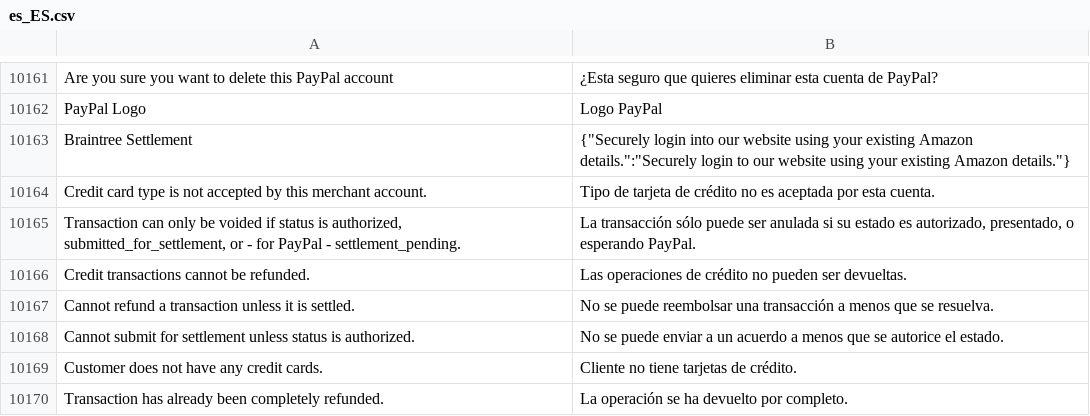
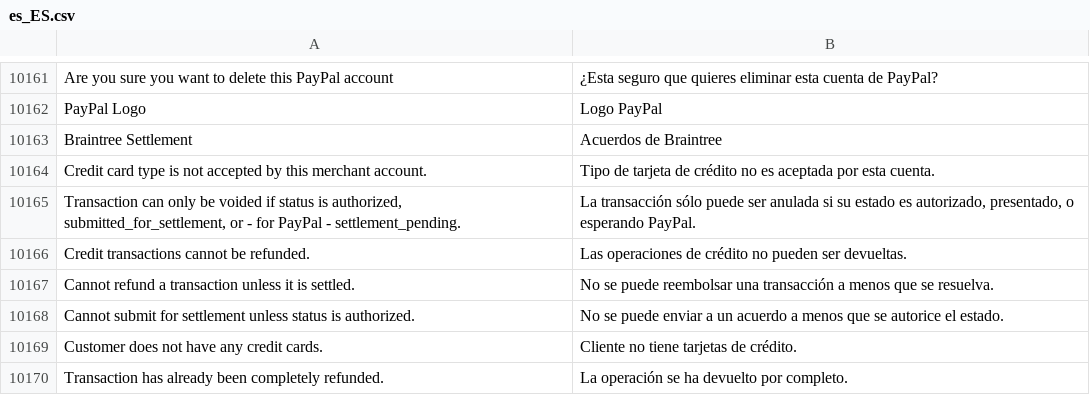
Before and after one commit to MagestioEcommerce/es, a CSV file: app/code/Magestio/Es/i18n/es_ES.csv, drawn as a sheet; only a part is shown, gaps mark what is left out; the diff names each change by its address in the sheet, - before the commit and + after, or states it on an @@ line.

Commit message:
Fix braintree settlement translation

```diff
--- a/app/code/Magestio/Es/i18n/es_ES.csv
+++ b/app/code/Magestio/Es/i18n/es_ES.csv
-B10163: {"Securely login into our website using your existing Amazon details.":"Securely login to our website using your existing Amazon details."}
+B10163: Acuerdos de Braintree
```
